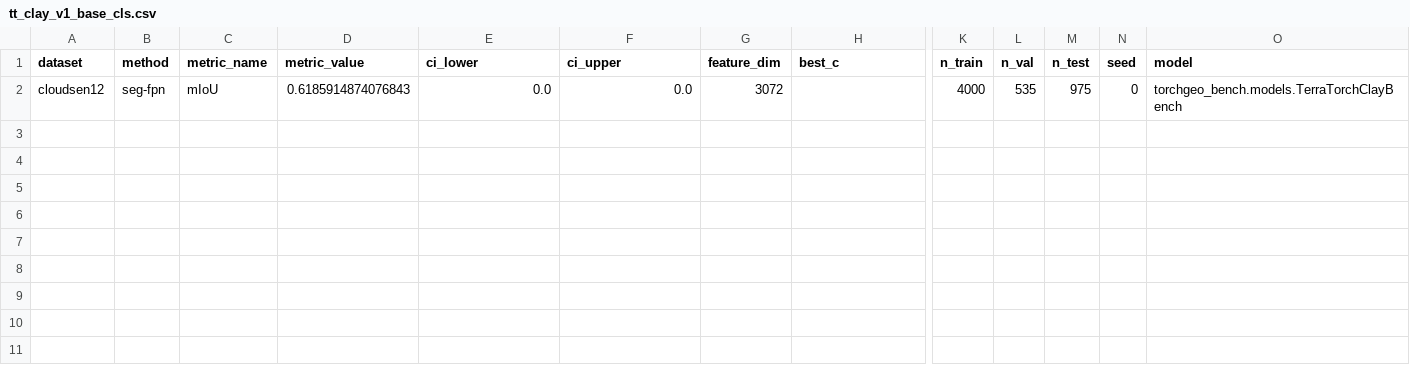
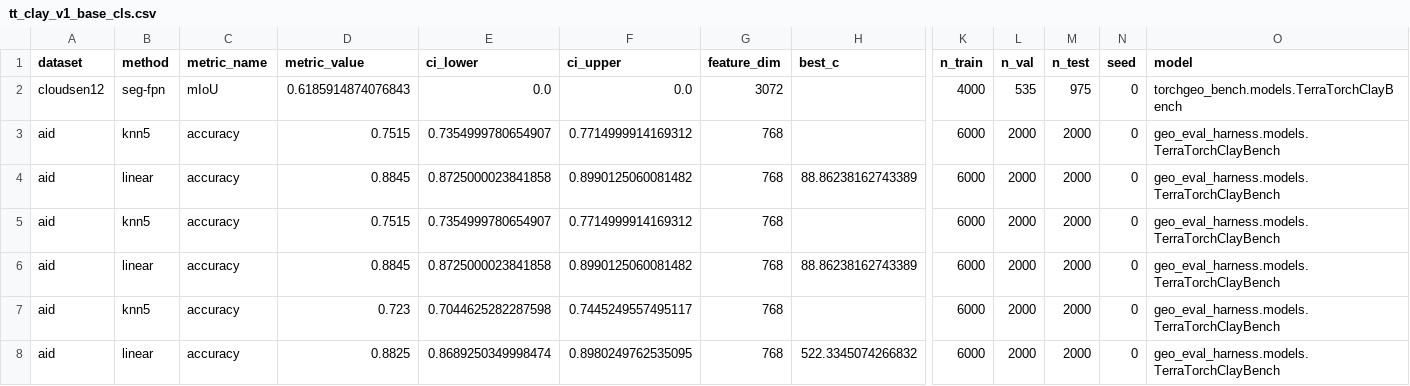
Before and after one commit to torchgeo/geo-eval-harness, a CSV file: results/models/tt_clay_v1_base_cls.csv, drawn as a sheet; only a part is shown, gaps mark what is left out; rows hold the shown columns only; the diff names each change by its address in the sheet, - before the commit and + after, or states it on an @@ line.

```diff
--- a/results/models/tt_clay_v1_base_cls.csv
+++ b/results/models/tt_clay_v1_base_cls.csv
+row 3: aid | knn5 | accuracy | 0.7515 | 0.7354999780654907 | 0.7714999914169312 | 768 |  | 6000 | 2000 | 2000 | 0 | geo_eval_harness.models.TerraTorchClayBench
+row 4: aid | linear | accuracy | 0.8845 | 0.8725000023841858 | 0.8990125060081482 | 768 | 88.86238162743389 | 6000 | 2000 | 2000 | 0 | geo_eval_harness.models.TerraTorchClayBench
+row 5: aid | knn5 | accuracy | 0.7515 | 0.7354999780654907 | 0.7714999914169312 | 768 |  | 6000 | 2000 | 2000 | 0 | geo_eval_harness.models.TerraTorchClayBench
+row 6: aid | linear | accuracy | 0.8845 | 0.8725000023841858 | 0.8990125060081482 | 768 | 88.86238162743389 | 6000 | 2000 | 2000 | 0 | geo_eval_harness.models.TerraTorchClayBench
+row 7: aid | knn5 | accuracy | 0.723 | 0.7044625282287598 | 0.7445249557495117 | 768 |  | 6000 | 2000 | 2000 | 0 | geo_eval_harness.models.TerraTorchClayBench
+row 8: aid | linear | accuracy | 0.8825 | 0.8689250349998474 | 0.8980249762535095 | 768 | 522.3345074266832 | 6000 | 2000 | 2000 | 0 | geo_eval_harness.models.TerraTorchClayBench
```
Also changed, not shown: results/models/smarties_base.csv, results/models/smarties_large.csv, 2 other files.
